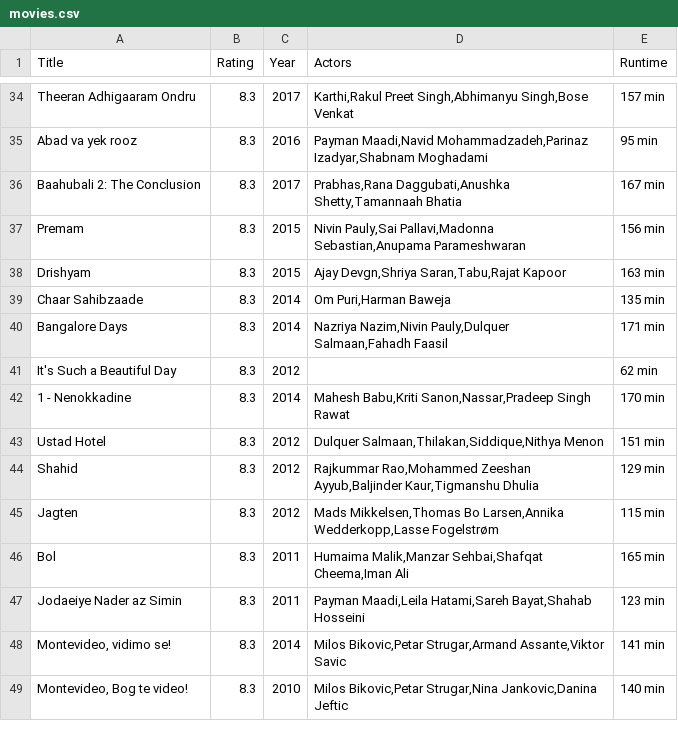
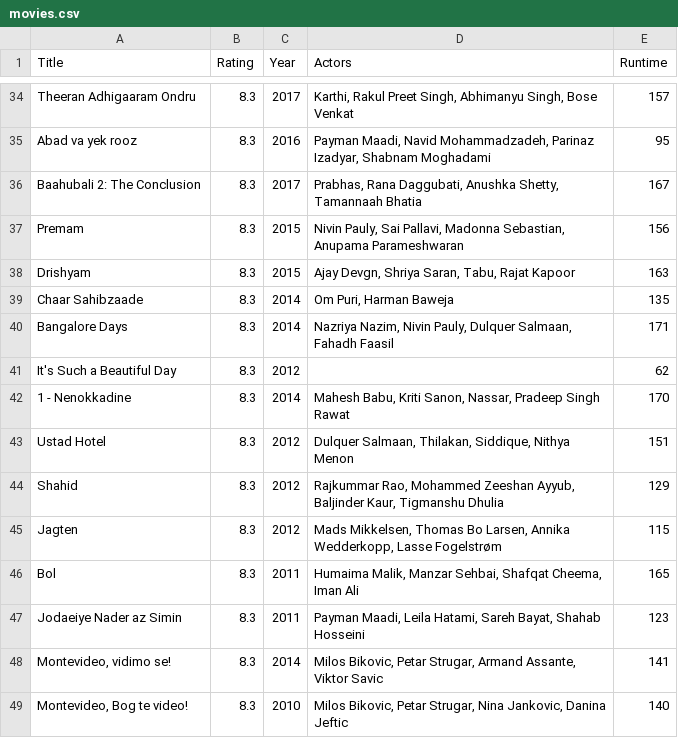
Before and after one commit to LisettevanNieuwkerk/DataProcessing, a CSV file: Homework/Week_1/movies.csv, drawn as a sheet; only a part is shown, gaps mark what is left out; the diff covers the shown part only; the diff names each change by its address in the sheet, - before the commit and + after, or states it on an @@ line.

```diff
--- a/Homework/Week_1/movies.csv
+++ b/Homework/Week_1/movies.csv
-D34 (Actors): Karthi,Rakul Preet Singh,Abhimanyu Singh,Bose Venkat
+D34 (Actors): Karthi, Rakul Preet Singh, Abhimanyu Singh, Bose Venkat
-E34 (Runtime): 157 min
+E34 (Runtime): 157
-D35 (Actors): Payman Maadi,Navid Mohammadzadeh,Parinaz Izadyar,Shabnam Moghadami
+D35 (Actors): Payman Maadi, Navid Mohammadzadeh, Parinaz Izadyar, Shabnam Moghadami
-E35 (Runtime): 95 min
+E35 (Runtime): 95
-D36 (Actors): Prabhas,Rana Daggubati,Anushka Shetty,Tamannaah Bhatia
+D36 (Actors): Prabhas, Rana Daggubati, Anushka Shetty, Tamannaah Bhatia
-E36 (Runtime): 167 min
+E36 (Runtime): 167
-D37 (Actors): Nivin Pauly,Sai Pallavi,Madonna Sebastian,Anupama Parameshwaran
+D37 (Actors): Nivin Pauly, Sai Pallavi, Madonna Sebastian, Anupama Parameshwaran
-E37 (Runtime): 156 min
+E37 (Runtime): 156
-D38 (Actors): Ajay Devgn,Shriya Saran,Tabu,Rajat Kapoor
+D38 (Actors): Ajay Devgn, Shriya Saran, Tabu, Rajat Kapoor
-E38 (Runtime): 163 min
+E38 (Runtime): 163
-D39 (Actors): Om Puri,Harman Baweja
+D39 (Actors): Om Puri, Harman Baweja
-E39 (Runtime): 135 min
+E39 (Runtime): 135
-D40 (Actors): Nazriya Nazim,Nivin Pauly,Dulquer Salmaan,Fahadh Faasil
+D40 (Actors): Nazriya Nazim, Nivin Pauly, Dulquer Salmaan, Fahadh Faasil
-E40 (Runtime): 171 min
+E40 (Runtime): 171
-E41 (Runtime): 62 min
+E41 (Runtime): 62
-D42 (Actors): Mahesh Babu,Kriti Sanon,Nassar,Pradeep Singh Rawat
+D42 (Actors): Mahesh Babu, Kriti Sanon, Nassar, Pradeep Singh Rawat
-E42 (Runtime): 170 min
+E42 (Runtime): 170
-D43 (Actors): Dulquer Salmaan,Thilakan,Siddique,Nithya Menon
+D43 (Actors): Dulquer Salmaan, Thilakan, Siddique, Nithya Menon
-E43 (Runtime): 151 min
+E43 (Runtime): 151
-D44 (Actors): Rajkummar Rao,Mohammed Zeeshan Ayyub,Baljinder Kaur,Tigmanshu Dhulia
+D44 (Actors): Rajkummar Rao, Mohammed Zeeshan Ayyub, Baljinder Kaur, Tigmanshu Dhulia
-E44 (Runtime): 129 min
+E44 (Runtime): 129
-D45 (Actors): Mads Mikkelsen,Thomas Bo Larsen,Annika Wedderkopp,Lasse Fogelstrøm
+D45 (Actors): Mads Mikkelsen, Thomas Bo Larsen, Annika Wedderkopp, Lasse Fogelstrøm
-E45 (Runtime): 115 min
+E45 (Runtime): 115
-D46 (Actors): Humaima Malik,Manzar Sehbai,Shafqat Cheema,Iman Ali
+D46 (Actors): Humaima Malik, Manzar Sehbai, Shafqat Cheema, Iman Ali
-E46 (Runtime): 165 min
+E46 (Runtime): 165
-D47 (Actors): Payman Maadi,Leila Hatami,Sareh Bayat,Shahab Hosseini
+D47 (Actors): Payman Maadi, Leila Hatami, Sareh Bayat, Shahab Hosseini
-E47 (Runtime): 123 min
+E47 (Runtime): 123
-D48 (Actors): Milos Bikovic,Petar Strugar,Armand Assante,Viktor Savic
+D48 (Actors): Milos Bikovic, Petar Strugar, Armand Assante, Viktor Savic
-E48 (Runtime): 141 min
+E48 (Runtime): 141
-D49 (Actors): Milos Bikovic,Petar Strugar,Nina Jankovic,Danina Jeftic
+D49 (Actors): Milos Bikovic, Petar Strugar, Nina Jankovic, Danina Jeftic
-E49 (Runtime): 140 min
+E49 (Runtime): 140
```
Also changed, not shown: 68 edited cells elsewhere in this file, 3 other files.
